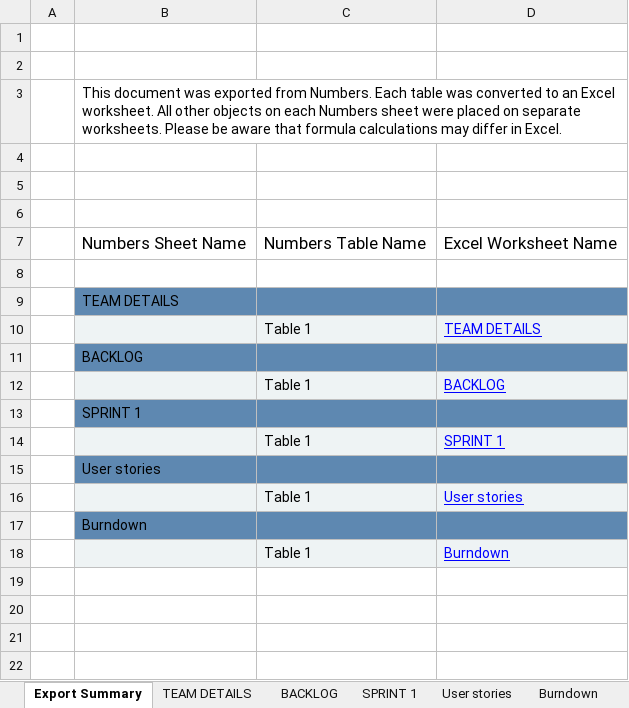
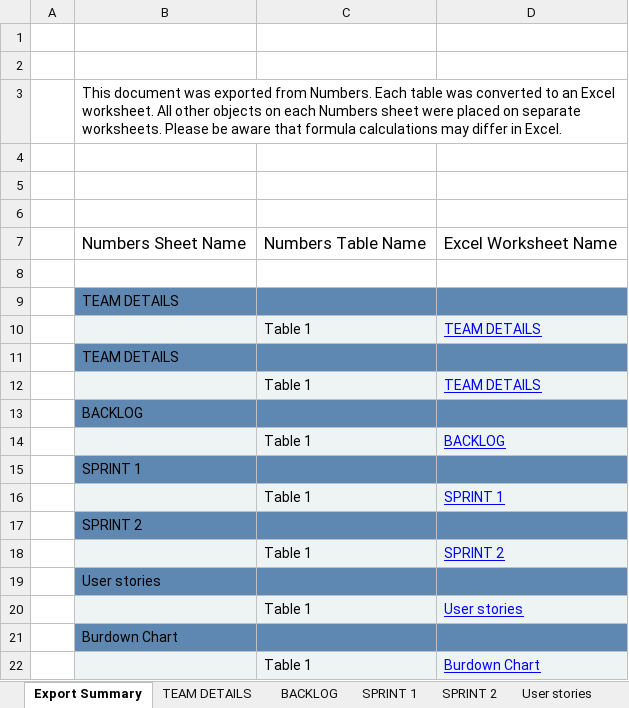
Before and after one commit to vamsi920/Gedcom, an Excel workbook: Team05.xlsx, sheet Export Summary, drawn as a sheet; values as stored, in another font and other column widths than the file's, no borders; addresses are those after the commit; the diff names each change by its address in the sheet, - before the commit and + after, or states it on an @@ line.

```diff
--- a/Team05.xlsx (sheet Export Summary)
+++ b/Team05.xlsx (sheet Export Summary)
-sheet tab: Burndown
+sheet tab: SPRINT 2
+row 11:  | TEAM DETAILS
+row 12:  |  | Table 1 | TEAM DETAILS
+row 17:  | SPRINT 2
+row 18:  |  | Table 1 | SPRINT 2
-B21: Burndown
+B21: Burdown Chart
-D22: Burndown
+D22: Burdown Chart
```
Also changed, not shown: sheet SPRINT 1, sheet BACKLOG, other sheet tabs, charts or pictures, 2 other files.
